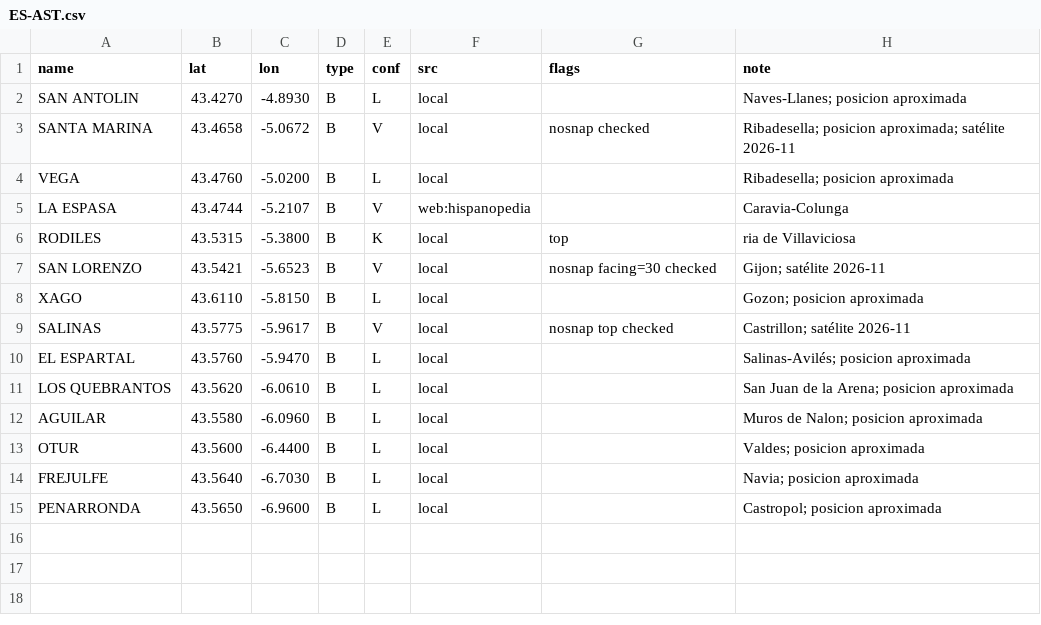
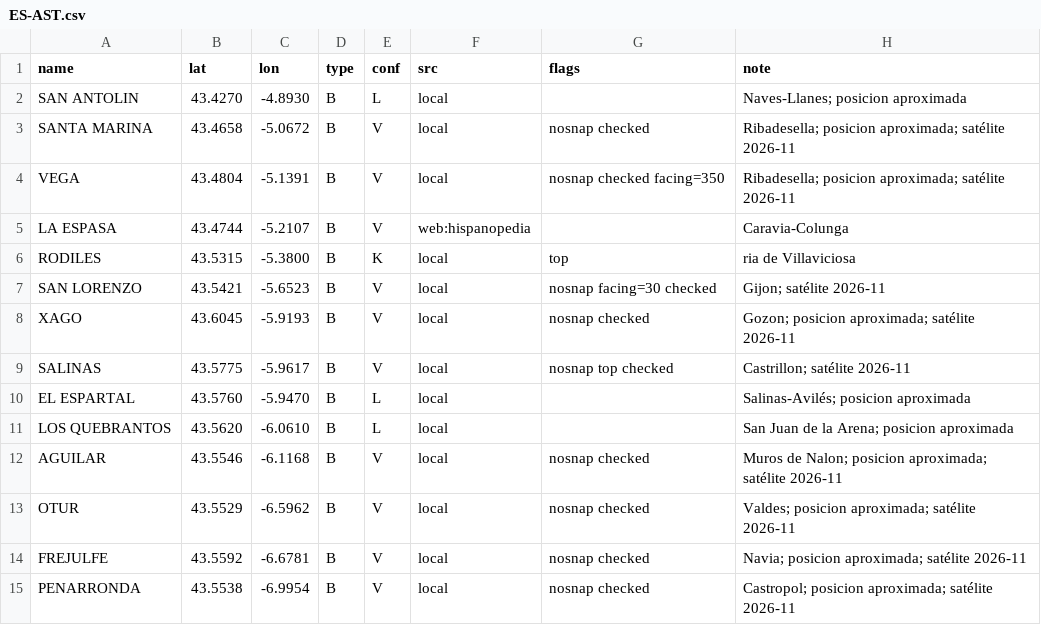
Before and after one commit to scgm11/surf-dawn-data, a CSV file: seeds/spots/ES-AST.csv, drawn as a sheet.

```diff
--- a/seeds/spots/ES-AST.csv
+++ b/seeds/spots/ES-AST.csv
@@ -3,3 +3,3 @@ SAN ANTOLIN,43.4270,-4.8930,B,L,local,,Naves-Llanes; posicion aproximada
 SANTA MARINA,43.4658,-5.0672,B,V,local,nosnap checked,Ribadesella; posicion aproximada; satélite 2026-11
-VEGA,43.4760,-5.0200,B,L,local,,Ribadesella; posicion aproximada
+VEGA,43.4804,-5.1391,B,V,local,nosnap checked facing=350,Ribadesella; posicion aproximada; satélite 2026-11
 LA ESPASA,43.4744,-5.2107,B,V,web:hispanopedia,,Caravia-Colunga
@@ -7,3 +7,3 @@ RODILES,43.5315,-5.3800,B,K,local,top,ria de Villaviciosa
 SAN LORENZO,43.5421,-5.6523,B,V,local,nosnap facing=30 checked,Gijon; satélite 2026-11
-XAGO,43.6110,-5.8150,B,L,local,,Gozon; posicion aproximada
+XAGO,43.6045,-5.9193,B,V,local,nosnap checked,Gozon; posicion aproximada; satélite 2026-11
 SALINAS,43.5775,-5.9617,B,V,local,nosnap top checked,Castrillon; satélite 2026-11
@@ -11,5 +11,5 @@ EL ESPARTAL,43.5760,-5.9470,B,L,local,,Salinas-Avilés; posicion aproximada
 LOS QUEBRANTOS,43.5620,-6.0610,B,L,local,,San Juan de la Arena; posicion aproximada
-AGUILAR,43.5580,-6.0960,B,L,local,,Muros de Nalon; posicion aproximada
-OTUR,43.5600,-6.4400,B,L,local,,Valdes; posicion aproximada
-FREJULFE,43.5640,-6.7030,B,L,local,,Navia; posicion aproximada
-PENARRONDA,43.5650,-6.9600,B,L,local,,Castropol; posicion aproximada
+AGUILAR,43.5546,-6.1168,B,V,local,nosnap checked,Muros de Nalon; posicion aproximada; satélite 2026-11
+OTUR,43.5529,-6.5962,B,V,local,nosnap checked,Valdes; posicion aproximada; satélite 2026-11
+FREJULFE,43.5592,-6.6781,B,V,local,nosnap checked,Navia; posicion aproximada; satélite 2026-11
+PENARRONDA,43.5538,-6.9954,B,V,local,nosnap checked,Castropol; posicion aproximada; satélite 2026-11
```
Also changed, not shown: seeds/spots/FR-VEN.csv, seeds/spots/GB-NIR.csv, 32 other files.
